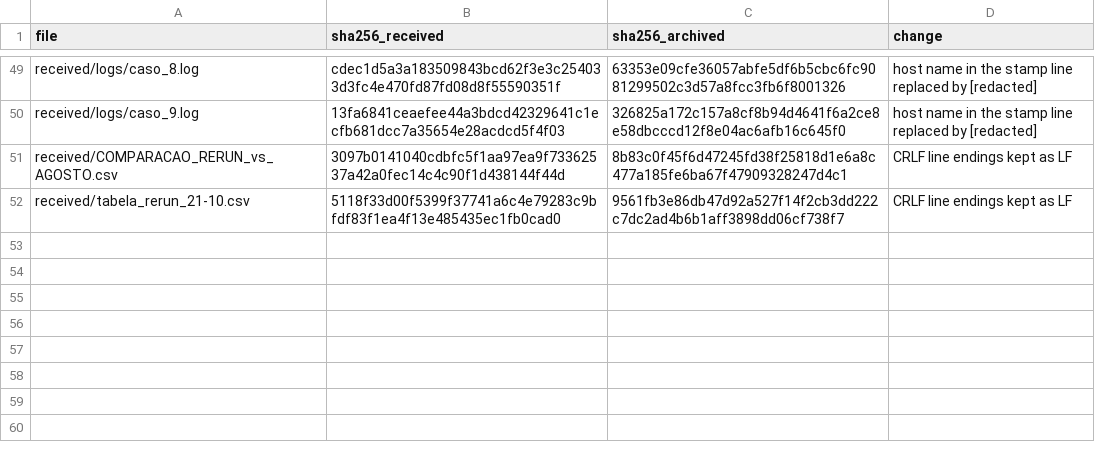
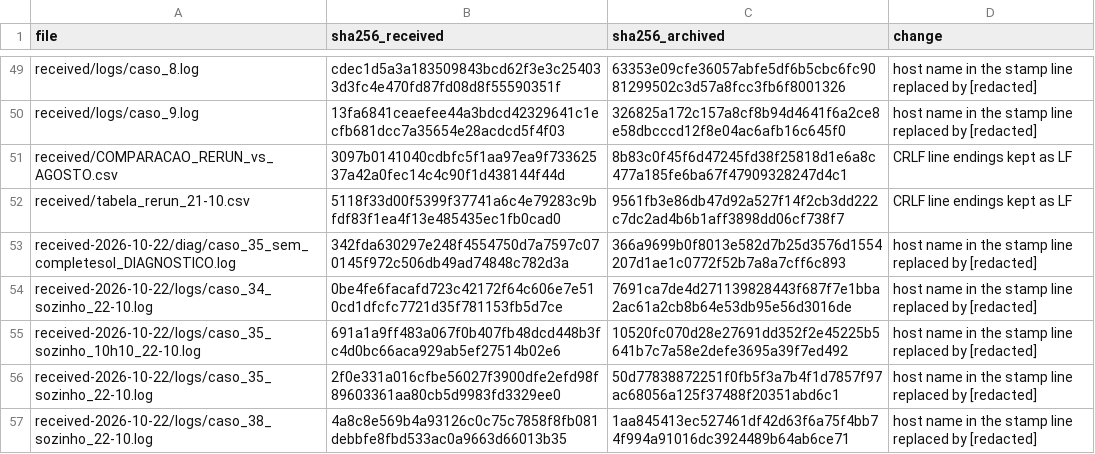
Before and after one commit to LAMPSPUC/Sarimax.jl, a CSV file: replication/ijf-2026/results/reruns/certification-2026-08-rerun-2026-10-21/received_transforms.csv, drawn as a sheet; only a part is shown, gaps mark what is left out; the diff names each change by its address in the sheet, - before the commit and + after, or states it on an @@ line.

```diff
--- a/replication/ijf-2026/results/reruns/certification-2026-08-rerun-2026-10-21/received_transforms.csv
+++ b/replication/ijf-2026/results/reruns/certification-2026-08-rerun-2026-10-21/received_transforms.csv
+row 53: received-2026-10-22/diag/caso_35_sem_completesol_DIAGNOSTICO.log | 342fda630297e248f4554750d7a7597c070145f972c506db49ad74848c782d3a | 366a9699b0f8013e582d7b25d3576d1554207d1ae1c0772f52b7a8a7cff6c893 | host name in the stamp line replaced by [redacted]
+row 54: received-2026-10-22/logs/caso_34_sozinho_22-10.log | 0be4fe6facafd723c42172f64c606e7e510cd1dfcfc7721d35f781153fb5d7ce | 7691ca7de4d271139828443f687f7e1bba2ac61a2cb8b64e53db95e56d3016de | host name in the stamp line replaced by [redacted]
+row 55: received-2026-10-22/logs/caso_35_sozinho_10h10_22-10.log | 691a1a9ff483a067f0b407fb48dcd448b3fc4d0bc66aca929ab5ef27514b02e6 | 10520fc070d28e27691dd352f2e45225b5641b7c7a58e2defe3695a39f7ed492 | host name in the stamp line replaced by [redacted]
+row 56: received-2026-10-22/logs/caso_35_sozinho_22-10.log | 2f0e331a016cfbe56027f3900dfe2efd98f89603361aa80cb5d9983fd3329ee0 | 50d77838872251f0fb5f3a7b4f1d7857f97ac68056a125f37488f20351abd6c1 | host name in the stamp line replaced by [redacted]
+row 57: received-2026-10-22/logs/caso_38_sozinho_22-10.log | 4a8c8e569b4a93126c0c75c7858f8fb081debbfe8fbd533ac0a9663d66013b35 | 1aa845413ec527461df42d63f6a75f4bb74f994a91016dc3924489b64ab6ce71 | host name in the stamp line replaced by [redacted]
```
Also changed, not shown: replication/ijf-2026/experiment_manifest.csv, replication/ijf-2026/results/manuscript/manuscript_values.csv, 25 other files.
